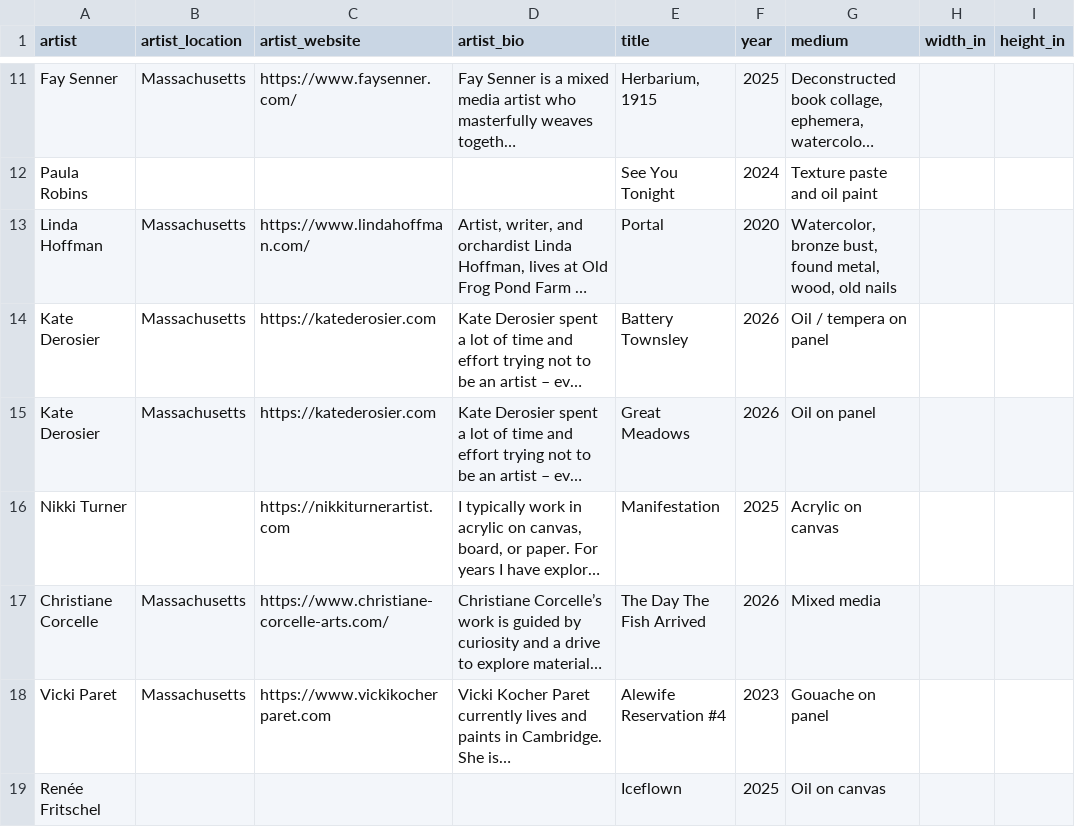
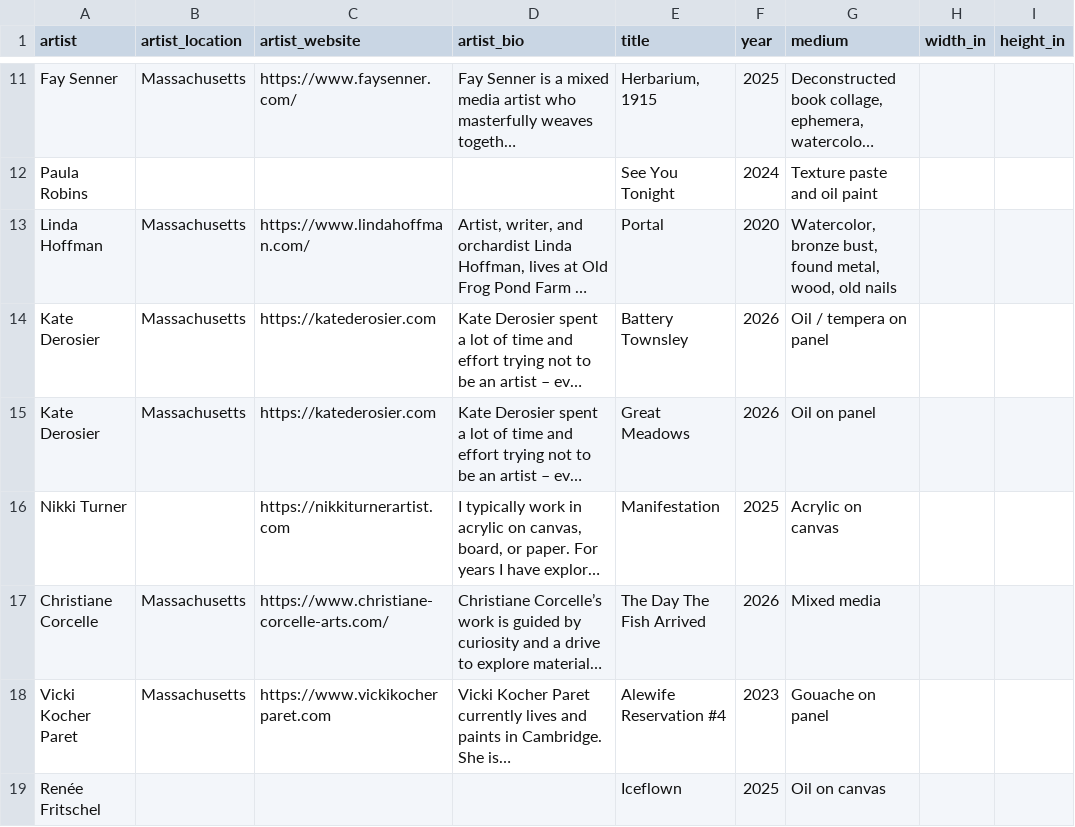
Before and after one commit to rishi-kulkarni/atthismoment, a CSV file: content/shows/2026/artworks.csv, drawn as a sheet; only a part is shown, gaps mark what is left out; long unchanged cells end in …; the diff covers the shown part only; the diff names each change by its address in the sheet, - before the commit and + after, or states it on an @@ line.

```diff
--- a/content/shows/2026/artworks.csv
+++ b/content/shows/2026/artworks.csv
-A18 (artist): Vicki Paret
+A18 (artist): Vicki Kocher Paret
```
Also changed, not shown: 6 edited cells elsewhere in this file, 1 other file.
